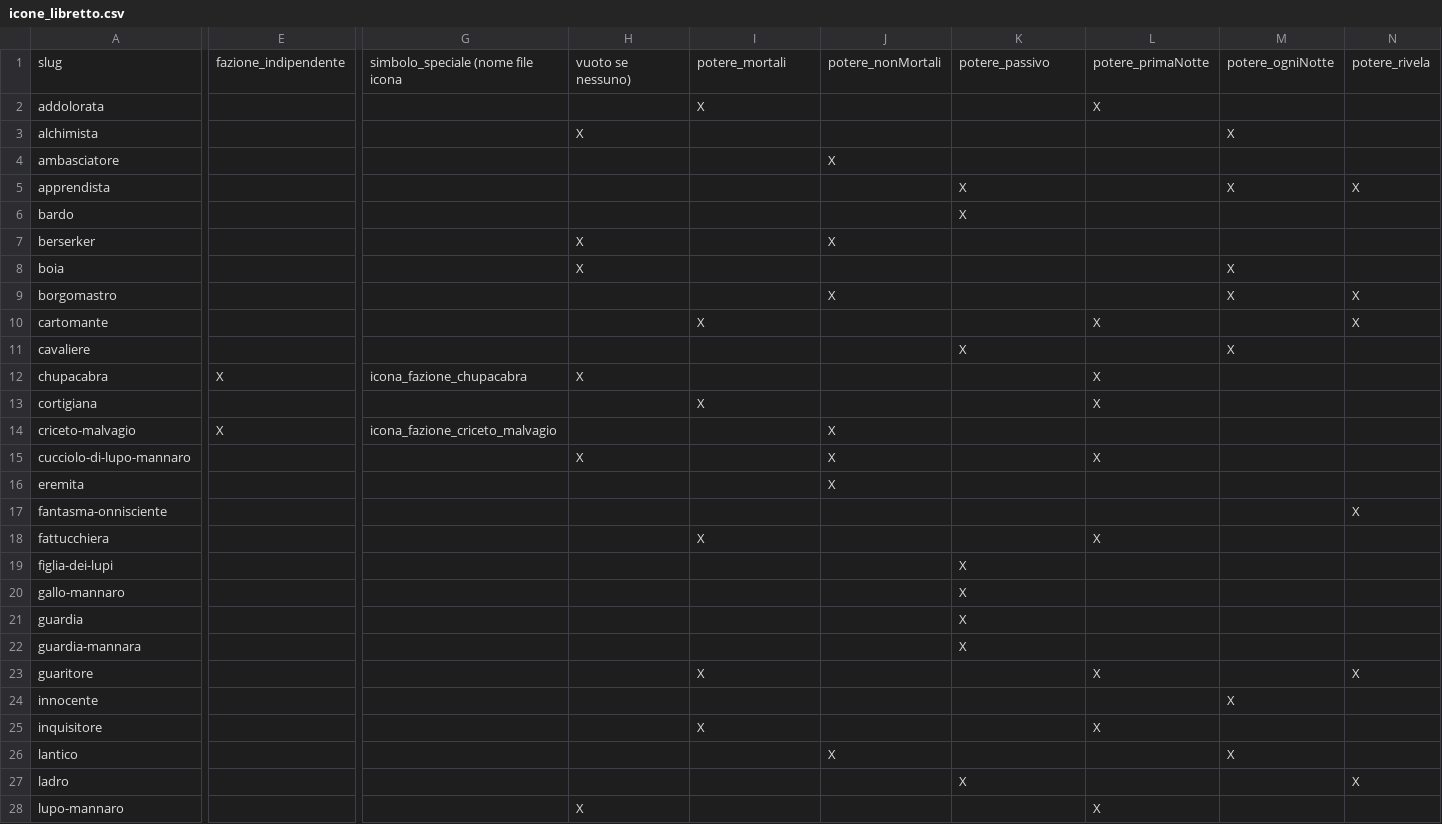
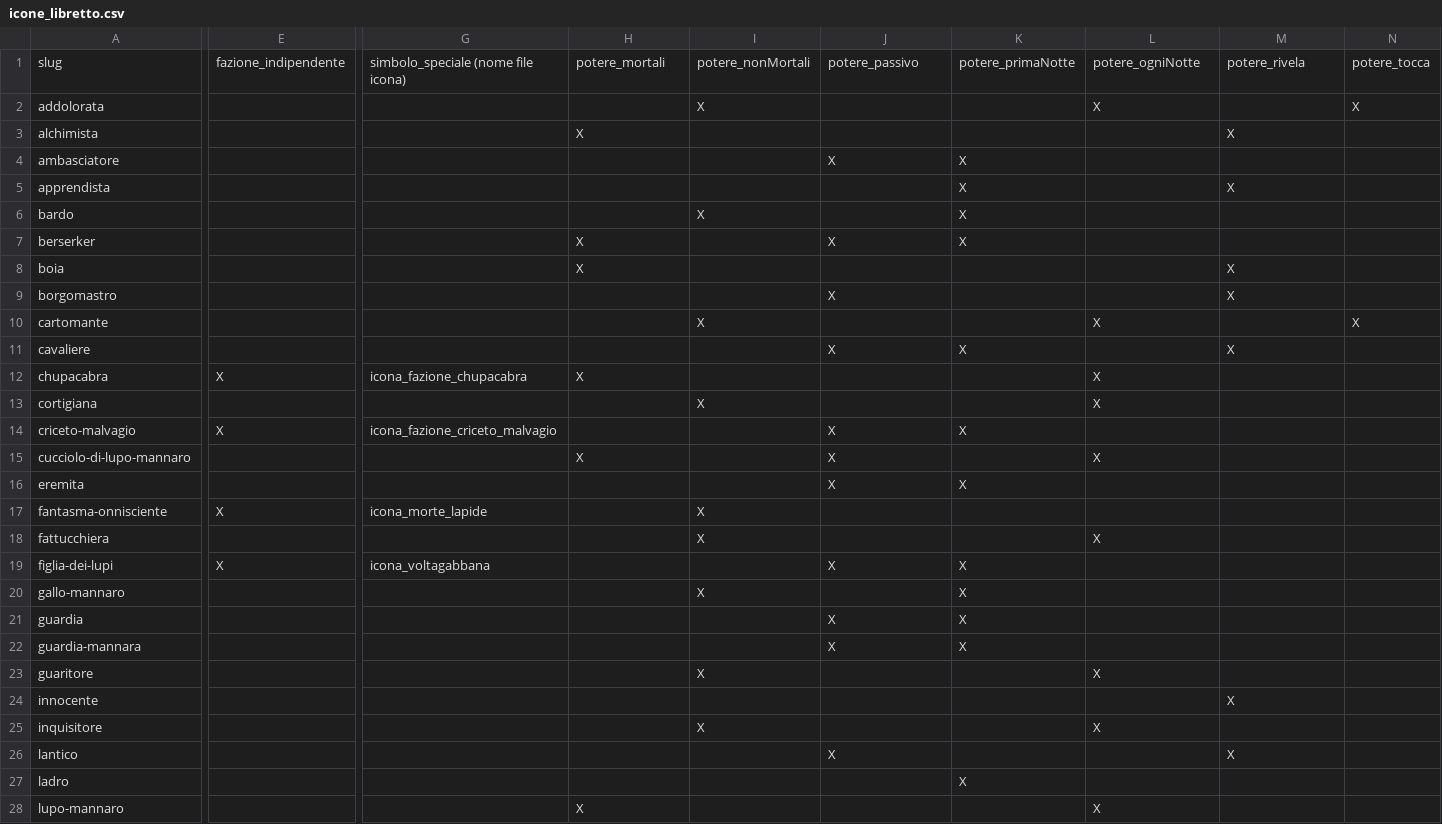
Before and after one commit to NicolaBee98/MeltableWolves, a CSV file: icone_libretto.csv, drawn as a sheet; only a part is shown, gaps mark what is left out; the diff covers the shown part only; the diff names each change by its address in the sheet, - before the commit and + after, or states it on an @@ line.

```diff
--- a/icone_libretto.csv
+++ b/icone_libretto.csv
-G1: simbolo_speciale (nome file icona
+G1: simbolo_speciale (nome file icona)
-H1: vuoto se nessuno)
+H1: potere_mortali
-I1: potere_mortali
+I1: potere_nonMortali
-J1: potere_nonMortali
+J1: potere_passivo
-K1: potere_passivo
+K1: potere_primaNotte
-L1: potere_primaNotte
+L1: potere_ogniNotte
-M1: potere_ogniNotte
+M1: potere_rivela
-N1: potere_rivela
+N1: potere_tocca
-N2: (empty)
+N2: X
-K4: (empty)
+K4: X
-N5: X
+N5: (empty)
-I6: (empty)
+I6: X
-K7: (empty)
+K7: X
-N9: X
+N9: (empty)
-J11: (empty)
+J11: X
-K14: (empty)
+K14: X
-K16: (empty)
+K16: X
-E17: (empty)
+E17: X
-G17: (empty)
+G17: icona_morte_lapide
-I17: (empty)
+I17: X
-N17: X
+N17: (empty)
-E19: (empty)
+E19: X
-G19: (empty)
+G19: icona_voltagabbana
-J19: (empty)
+J19: X
-I20: (empty)
+I20: X
-J21:J22: (empty)
+J21:J22: X
-N23: X
+N23: (empty)
-N27: X
+N27: (empty)
```
Also changed, not shown: 21 edited cells elsewhere in this file, 4 other files.
